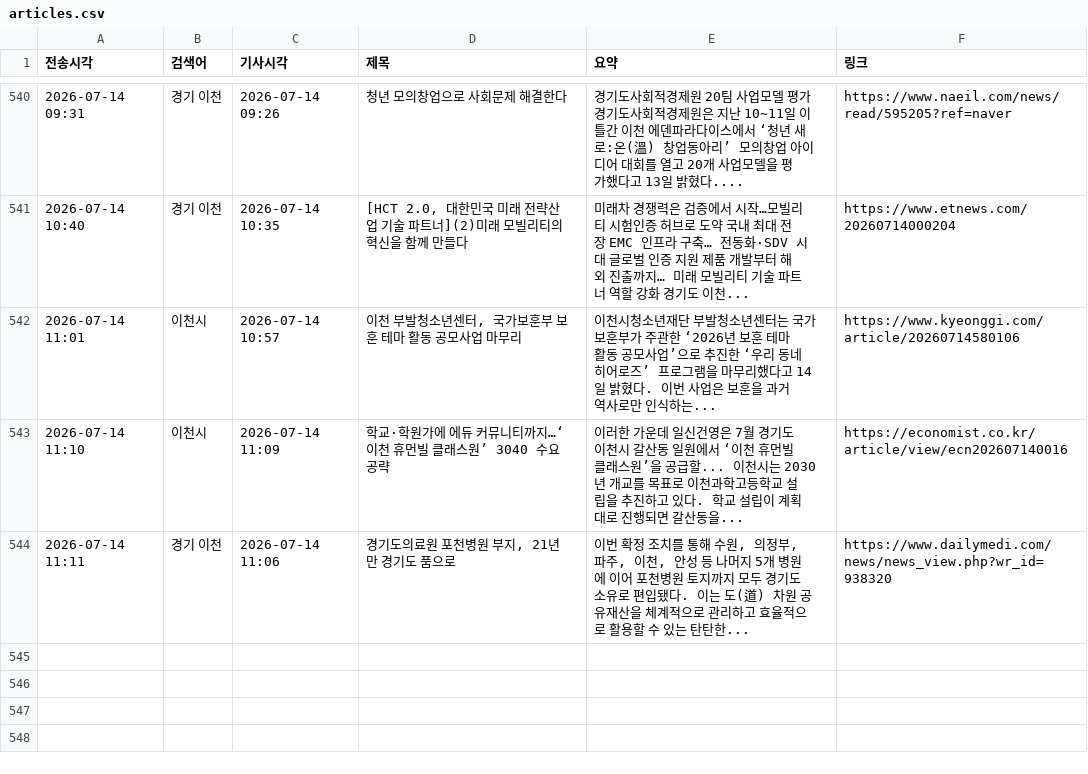
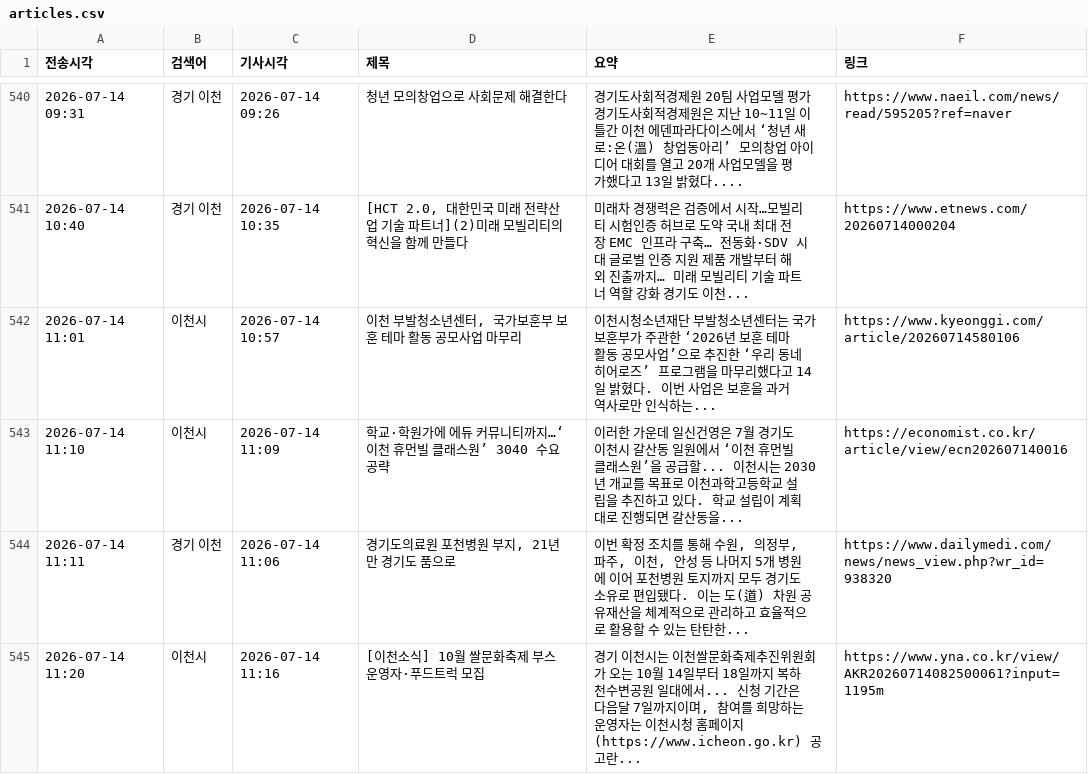
Before and after one commit to linphyca-sys/icheon-news-bot, a CSV file: articles.csv, drawn as a sheet; only a part is shown, gaps mark what is left out; the diff names each change by its address in the sheet, - before the commit and + after, or states it on an @@ line.

```diff
--- a/articles.csv
+++ b/articles.csv
+row 545: 2026-07-14 11:20 | 이천시 | 2026-07-14 11:16 | [이천소식] 10월 쌀문화축제 부스 운영자·푸드트럭 모집 | 경기 이천시는 이천쌀문화축제추진위원회가 오는 10월 14일부터 18일까지 복하천수변공원 일대에서... 신청 기간은 다음달 7일까지이며, 참여를 희망하는 운영자는 이천시청 홈페이지(https://www.icheon.go.kr) 공고란... | https://www.yna.co.kr/view/AKR20260714082500061?input=1195m
```
Also changed, not shown: 1 other file.
